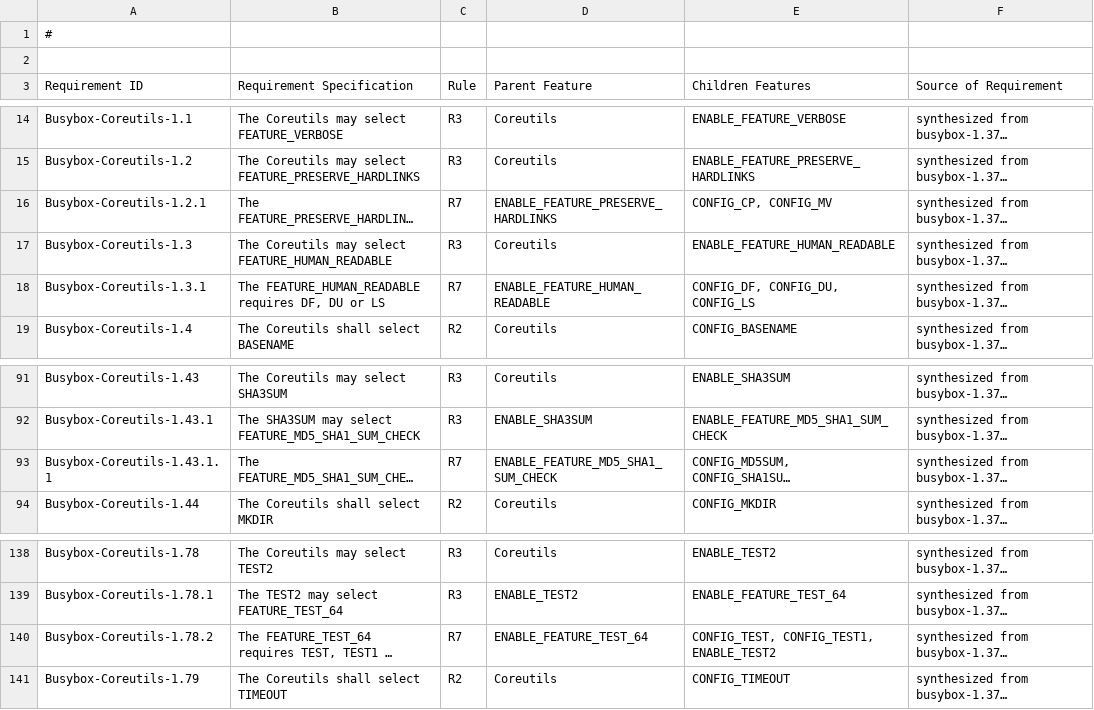
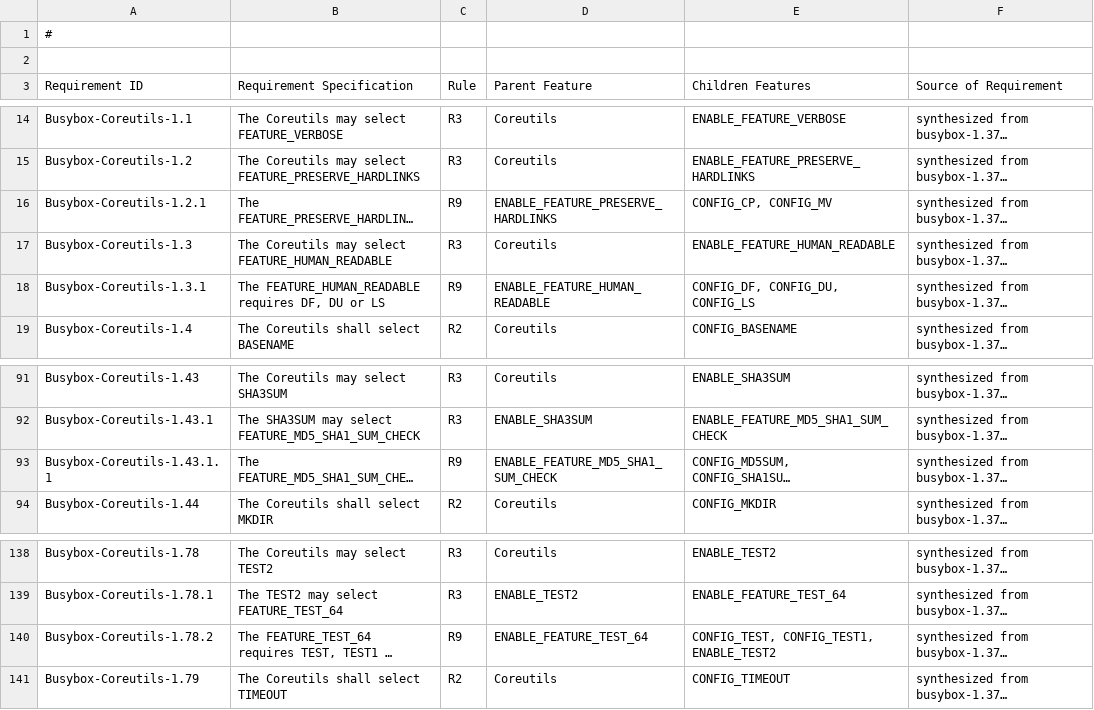
Before and after one commit to chinkhor/VarCHEK, a CSV file: requirements/RTW_busybox_coreutils.csv, drawn as a sheet; only a part is shown, gaps mark what is left out; long unchanged cells end in …; the diff names each change by its address in the sheet, - before the commit and + after, or states it on an @@ line.

```diff
--- a/requirements/RTW_busybox_coreutils.csv
+++ b/requirements/RTW_busybox_coreutils.csv
-C16 (Rule): R7
+C16 (Rule): R9
-C18 (Rule): R7
+C18 (Rule): R9
-C93 (Rule): R7
+C93 (Rule): R9
-C140 (Rule): R7
+C140 (Rule): R9
```
Also changed, not shown: requirements/RTW_axtls_Kconfig.csv, requirements/RTW_busybox_editors.csv, 11 other files.
